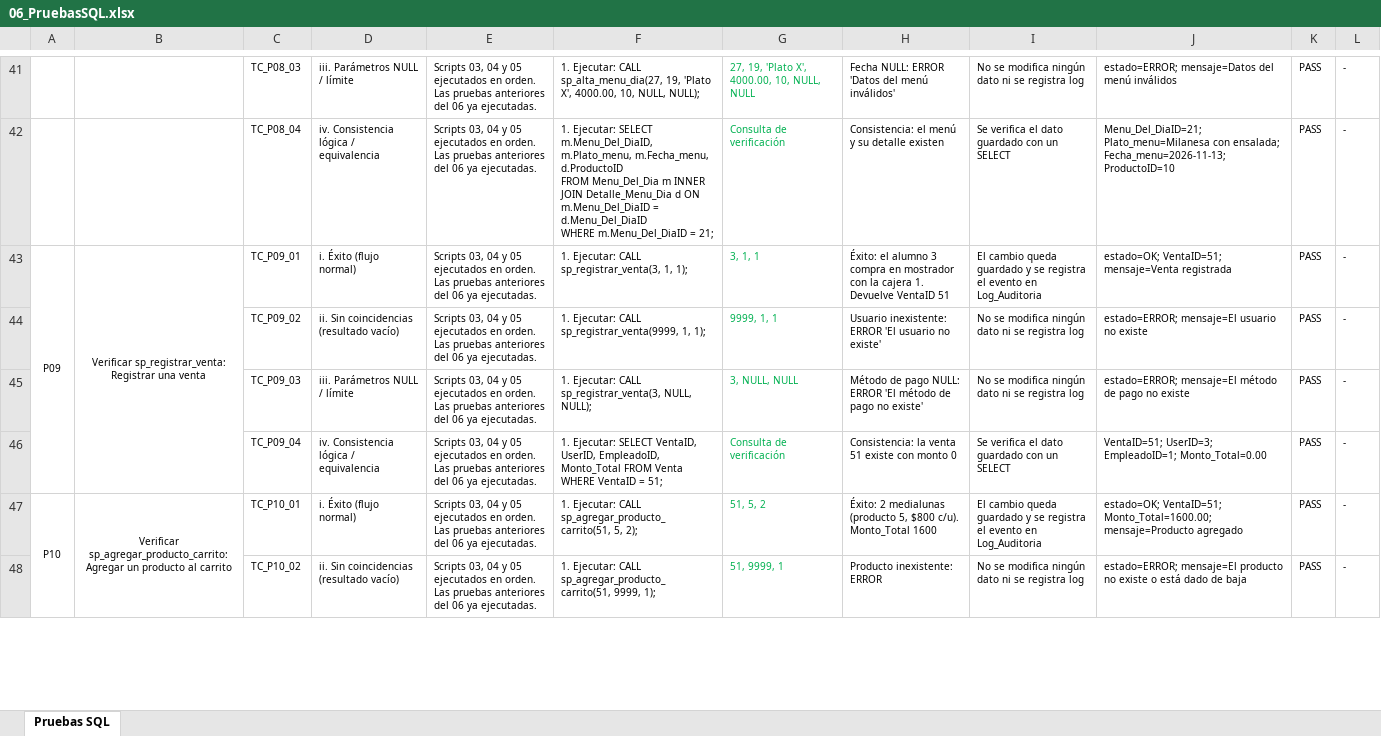
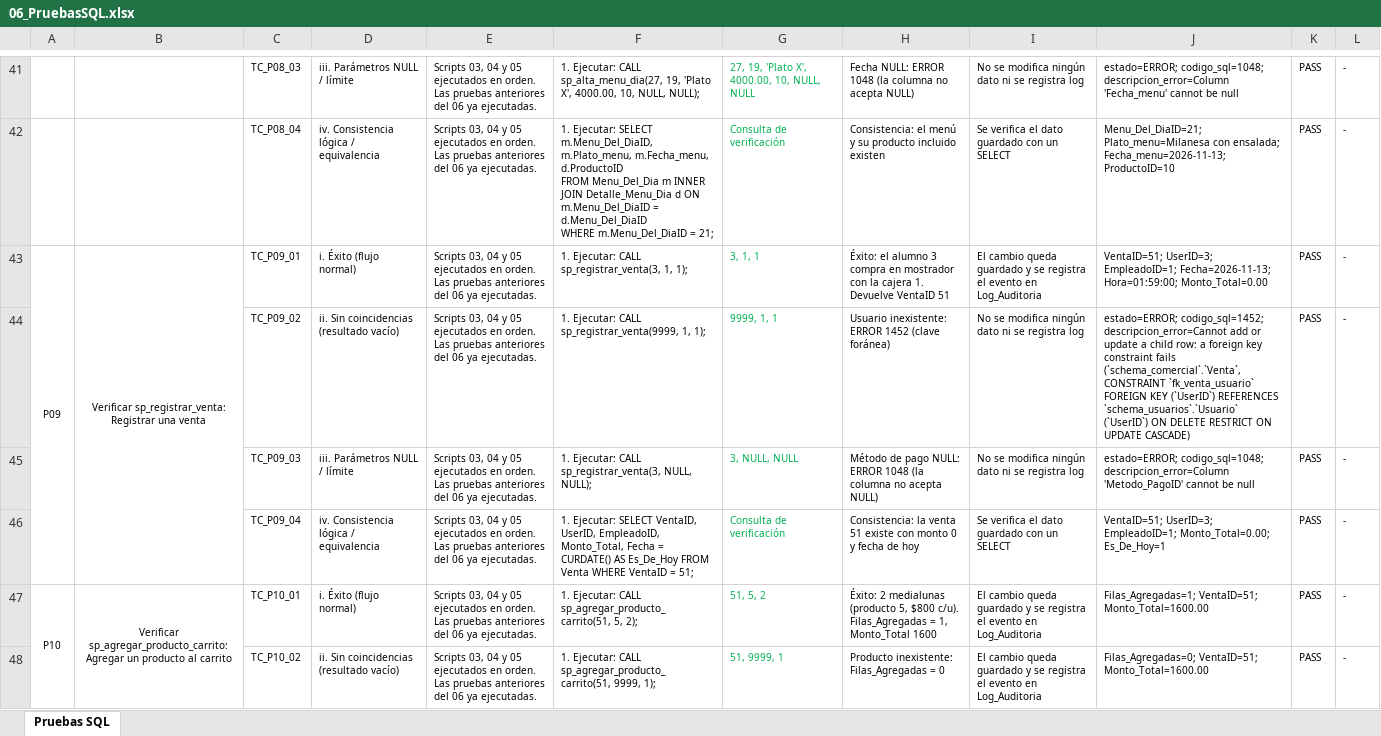
Before and after one commit to gabrielnogueramelendez-cpu/Qt-creator-Berea, an Excel workbook: database/06_PruebasSQL.xlsx, sheet Pruebas SQL, drawn as a sheet; only a part is shown, gaps mark what is left out; values as stored, in another font and other column widths than the file's, no borders; the diff covers the shown part only; the diff names each change by its address in the sheet, - before the commit and + after, or states it on an @@ line.

Commit message:
SPs simplificados con lo visto en clase
- Sin IF/ELSE: cada SP es una serie de INSERT/UPDATE/SELECT. Los datos
  inválidos los rechaza la base (FK, UNIQUE, NOT NULL, CHECK) y el
  EXIT HANDLER devuelve el error; las condiciones van en el WHERE.
- Las funcionalidades devuelven las filas afectadas (ROW_COUNT).
- Reportes con GROUP BY, COUNT, SUM, AVG, ROUND, MIN, MAX y HAVING.
- Tuning con tablas temporales (selección conmutativa), como en la
  diapositiva de optimización.
- Se quita el SP auxiliar de log: cada SP inserta su evento.
- Pruebas y planilla regeneradas: 96 casos, todos PASS en MySQL 8.0.

```diff
--- a/database/06_PruebasSQL.xlsx (sheet Pruebas SQL)
+++ b/database/06_PruebasSQL.xlsx (sheet Pruebas SQL)
-H41: …NULL: ERROR 'Datos del menú inválidos'
+H41: …NULL: ERROR 1048 (la columna no acepta NULL)
-J41: estado=ERROR; mensaje=Datos del menú inválidos
+J41: estado=ERROR; codigo_sql=1048; descripcion_error=Column 'Fecha_menu' cannot be null
-H42: …y su detalle existen
+H42: …y su producto incluido existen
-J43: estado=OK; VentaID=51; mensaje=Venta registrada
+J43: VentaID=51; UserID=3; EmpleadoID=1; Fecha=2026-11-13; Hora=01:59:00; Monto_Total=0.00
-H44: …inexistente: ERROR 'El usuario no existe'
+H44: …inexistente: ERROR 1452 (clave foránea)
-J44: estado=ERROR; mensaje=El usuario no existe
+J44: estado=ERROR; codigo_sql=1452; descripcion_error=Cannot add or update a child row: a foreign key constraint fails (`schema_comercial`.`Venta`, CONSTRAINT `fk_venta_usuario` FOREIGN KEY (`UserID`) REFERENCES `schema_usuarios`.`Usuario` (`UserID`) ON DELETE RESTRICT ON UPDATE CASCADE)
-H45: …NULL: ERROR 'El método de pago no existe'
+H45: …NULL: ERROR 1048 (la columna no acepta NULL)
-J45: estado=ERROR; mensaje=El método de pago no existe
+J45: estado=ERROR; codigo_sql=1048; descripcion_error=Column 'Metodo_PagoID' cannot be null
-F46: …UserID, EmpleadoID, Monto_Total FROM Venta…
+F46: …UserID, EmpleadoID, Monto_Total, Fecha = CURDATE() AS Es_De_Hoy FROM Venta…
-H46: …monto 0
+H46: …monto 0 y fecha de hoy
-J46: …UserID=3; EmpleadoID=1; Monto_Total=0.00
+J46: …UserID=3; EmpleadoID=1; Monto_Total=0.00; Es_De_Hoy=1
-H47: …$800 c/u). Monto_Total 1600
+H47: …$800 c/u). Filas_Agregadas = 1, Monto_Total 1600
-J47: estado=OK; VentaID=51; Monto_Total=1600.00; mensaje=Producto agregado
+J47: Filas_Agregadas=1; VentaID=51; Monto_Total=1600.00
-H48: Producto inexistente: ERROR
+H48: Producto inexistente: Filas_Agregadas = 0
-I48: No se modifica ningún dato ni se registra log
+I48: El cambio queda guardado y se registra el evento en Log_Auditoria
-J48: estado=ERROR; mensaje=El producto no existe o está dado de baja
+J48: Filas_Agregadas=0; VentaID=51; Monto_Total=1600.00
```
Also changed, not shown: 3 removed rows, 166 edited cells and merged cells elsewhere in this sheet, 3 other files.
